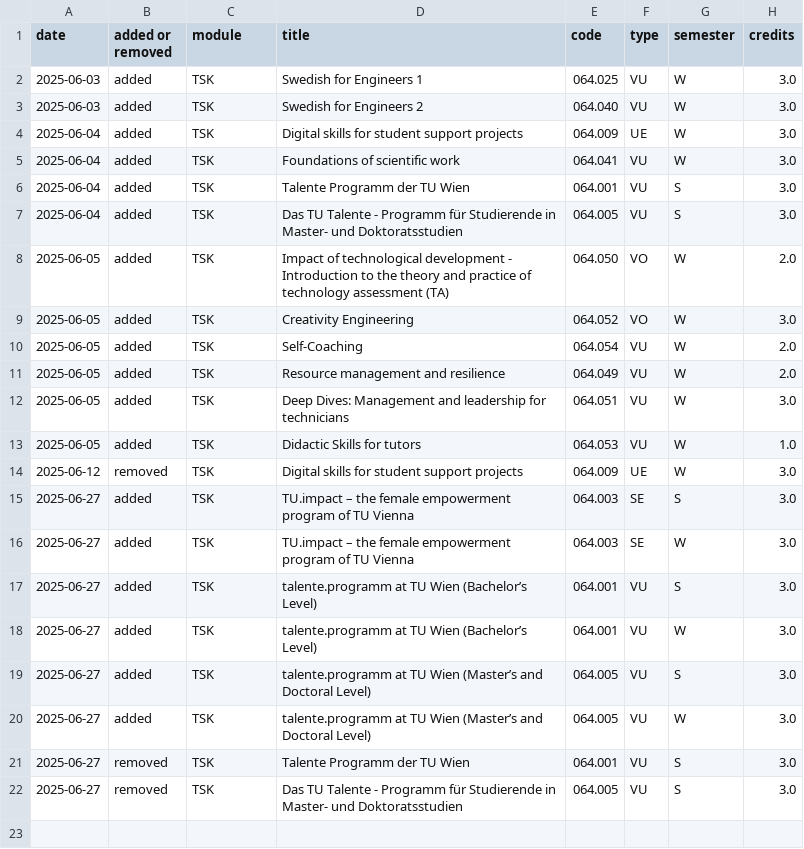
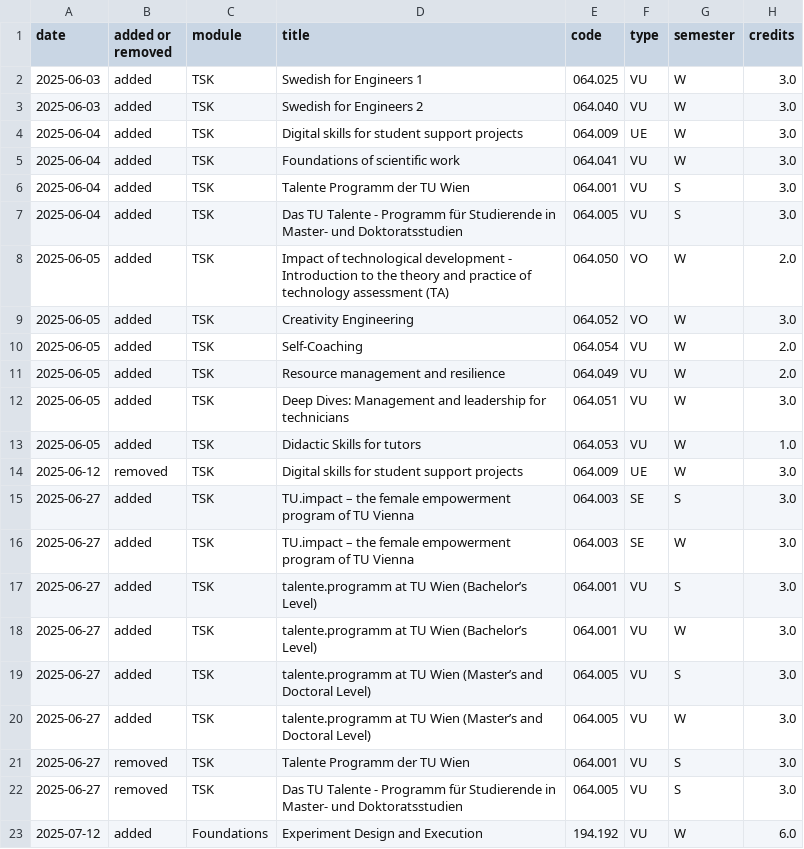
Before and after one commit to Emile-Jn/tiss-curriculum-scraper, a TSV file: logs.tsv, drawn as a sheet; the diff names each change by its address in the sheet, - before the commit and + after, or states it on an @@ line.

```diff
--- a/logs.tsv
+++ b/logs.tsv
+row 23: 2025-07-12 | added | Foundations | Experiment Design and Execution | 194.192 | VU | W | 6.0
```
Also changed, not shown: curriculum.tsv.
